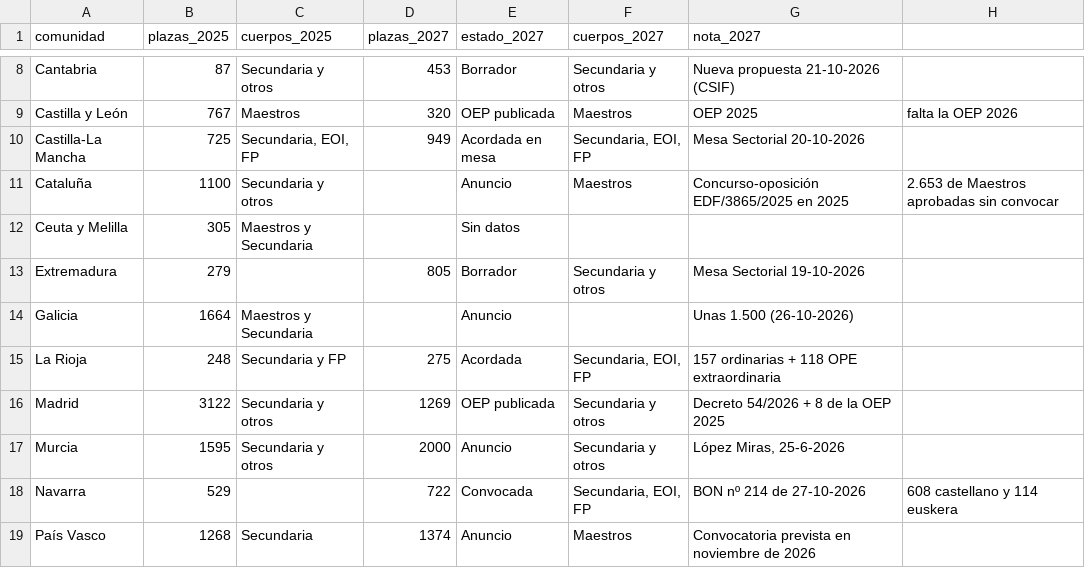
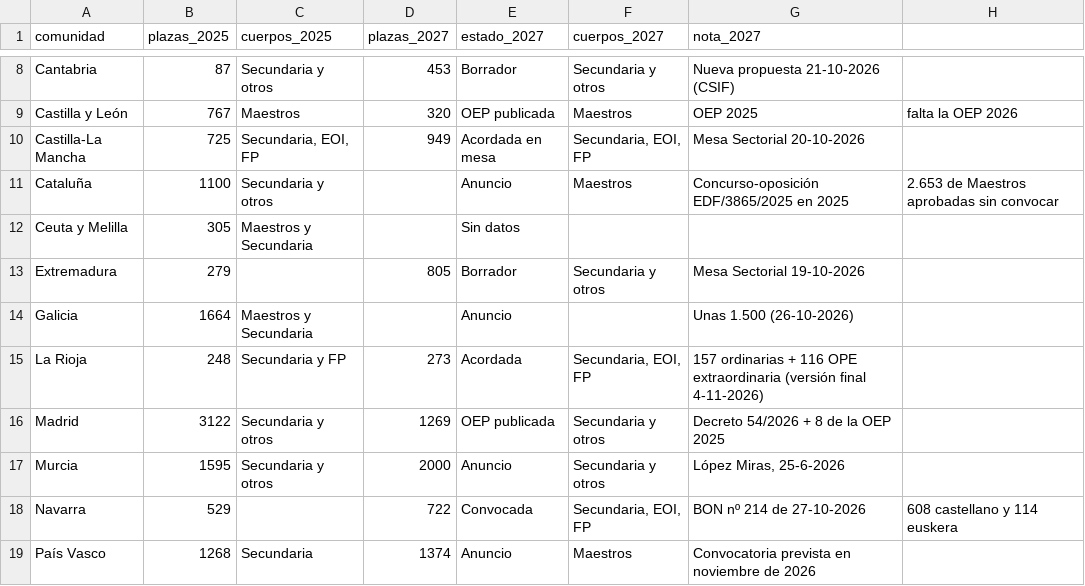
Before and after one commit to sindicatoanperioja/buscaopos, a CSV file: datos/resumen_ccaa.csv, drawn as a sheet; only a part is shown, gaps mark what is left out.

```diff
--- a/datos/resumen_ccaa.csv
+++ b/datos/resumen_ccaa.csv
@@ -14,3 +14,3 @@ Extremadura;279;;805;Borrador;Secundaria y otros;Mesa Sectorial 19-10-2026
 Galicia;1664;Maestros y Secundaria;;Anuncio;;Unas 1.500 (26-10-2026)
-La Rioja;248;Secundaria y FP;275;Acordada;Secundaria, EOI, FP;157 ordinarias + 118 OPE extraordinaria
+La Rioja;248;Secundaria y FP;273;Acordada;Secundaria, EOI, FP;157 ordinarias + 116 OPE extraordinaria (versión final 4-11-2026)
 Madrid;3122;Secundaria y otros;1269;OEP publicada;Secundaria y otros;Decreto 54/2026 + 8 de la OEP 2025
```
Also changed, not shown: datos/plazas_especialidad_2027.csv, 4 other files.
